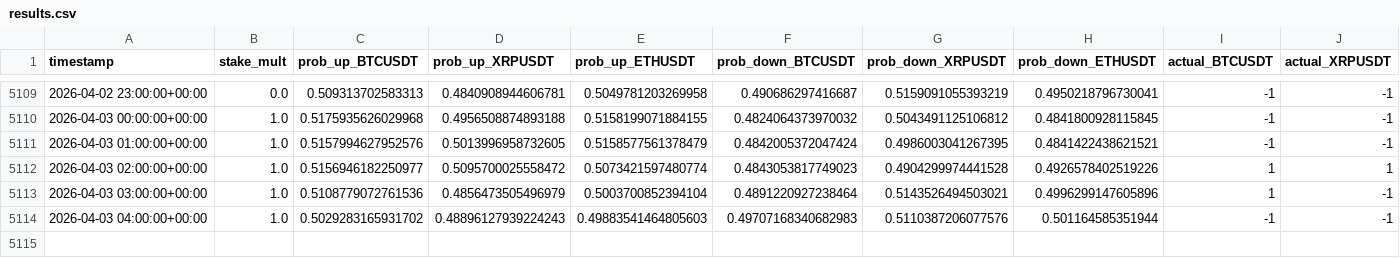
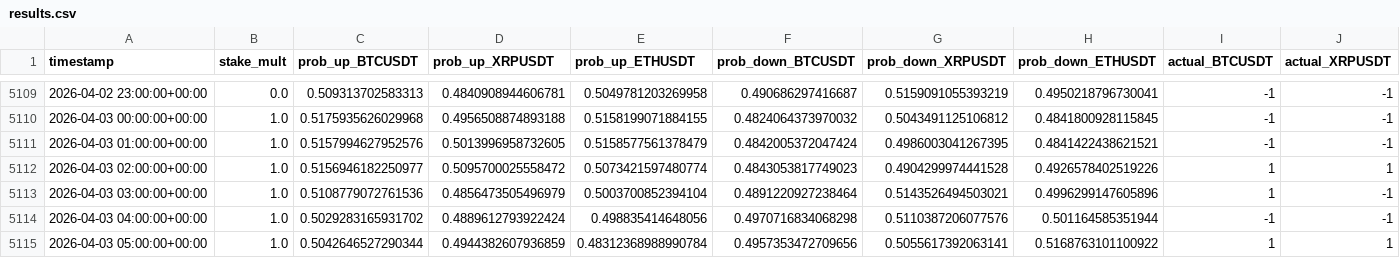
Before and after one commit to mtumalan/masha, a CSV file: data/results.csv, drawn as a sheet; only a part is shown, gaps mark what is left out; rows hold the shown columns only; the diff names each change by its address in the sheet, - before the commit and + after, or states it on an @@ line.

Commit message:
Update results.csv from live PKL models

```diff
--- a/data/results.csv
+++ b/data/results.csv
-D5114 (prob_up_XRPUSDT): 0.48896127939224243
+D5114 (prob_up_XRPUSDT): 0.4889612793922424
-E5114 (prob_up_ETHUSDT): 0.49883541464805603
+E5114 (prob_up_ETHUSDT): 0.498835414648056
-F5114 (prob_down_BTCUSDT): 0.49707168340682983
+F5114 (prob_down_BTCUSDT): 0.4970716834068298
+row 5115: 2026-04-03 05:00:00+00:00 | 1.0 | 0.5042646527290344 | 0.4944382607936859 | 0.48312368988990784 | 0.4957353472709656 | 0.5055617392063141 | 0.5168763101100922 | 1 | 1
```
